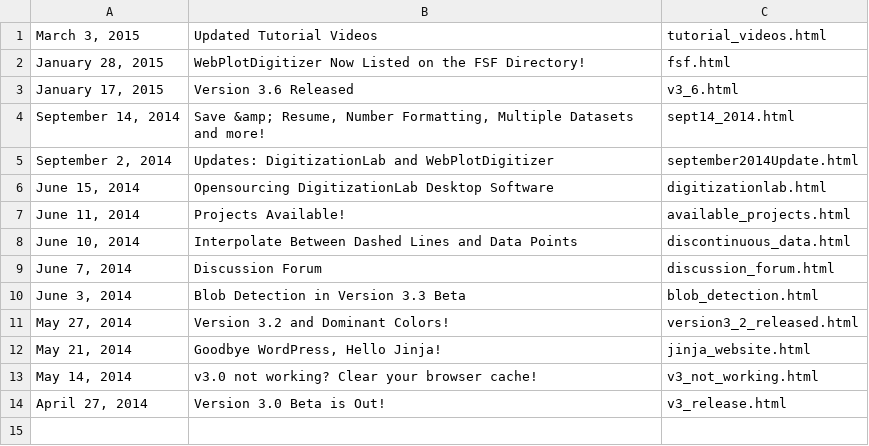
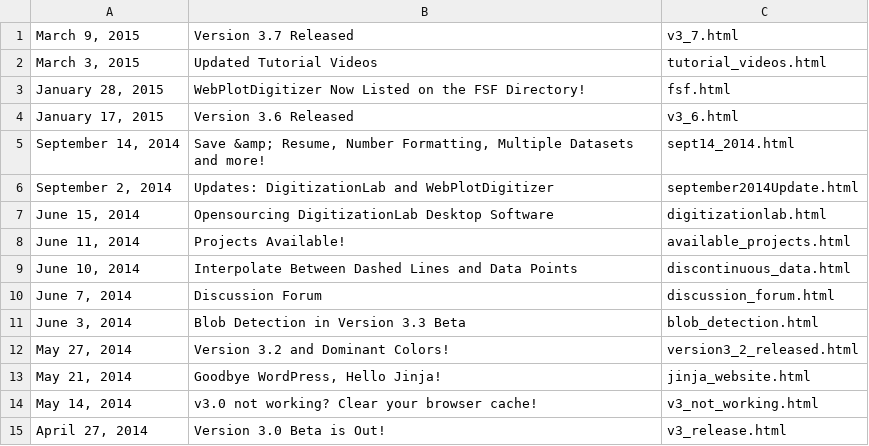
Before and after one commit to ankitrohatgi/Website, a CSV file: WebPlotDigitizer/data/blog/posts.csv, drawn as a sheet.

Commit message:
Add message about version 3.7 release

```diff
--- a/WebPlotDigitizer/data/blog/posts.csv
+++ b/WebPlotDigitizer/data/blog/posts.csv
@@ -1 +1,2 @@
+"March 9, 2015","Version 3.7 Released",v3_7.html
 "March 3, 2015","Updated Tutorial Videos",tutorial_videos.html
```
Also changed, not shown: 2 other files.
